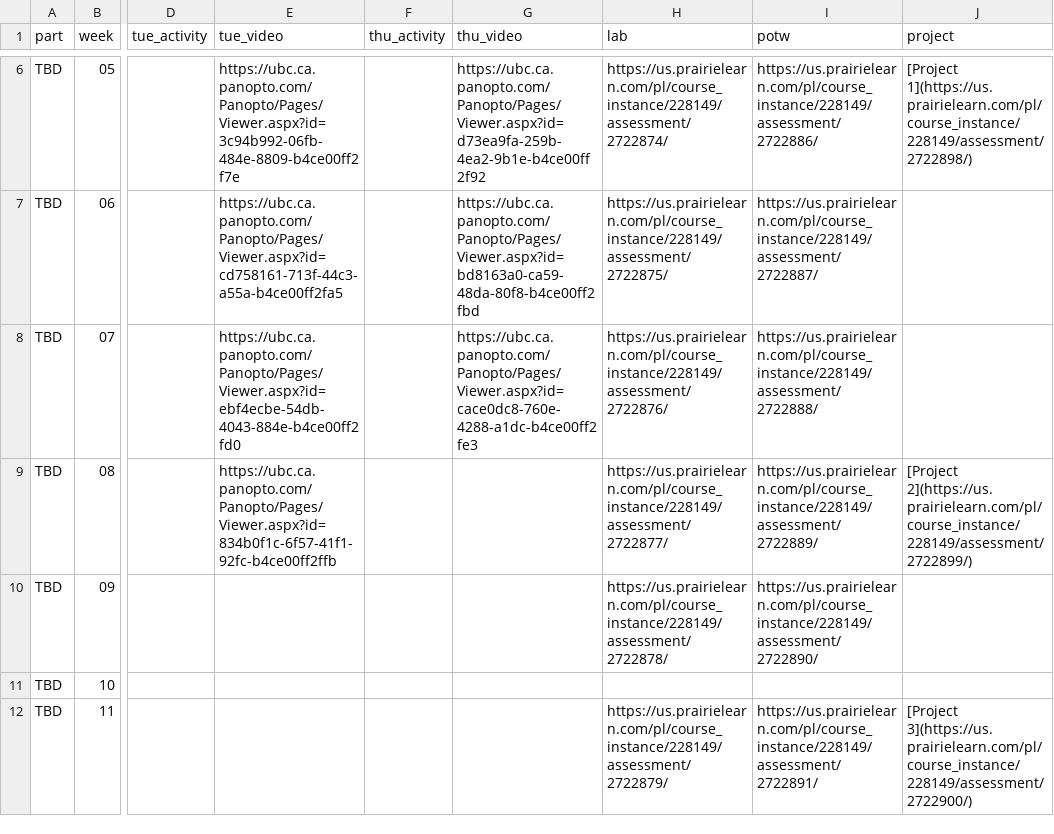
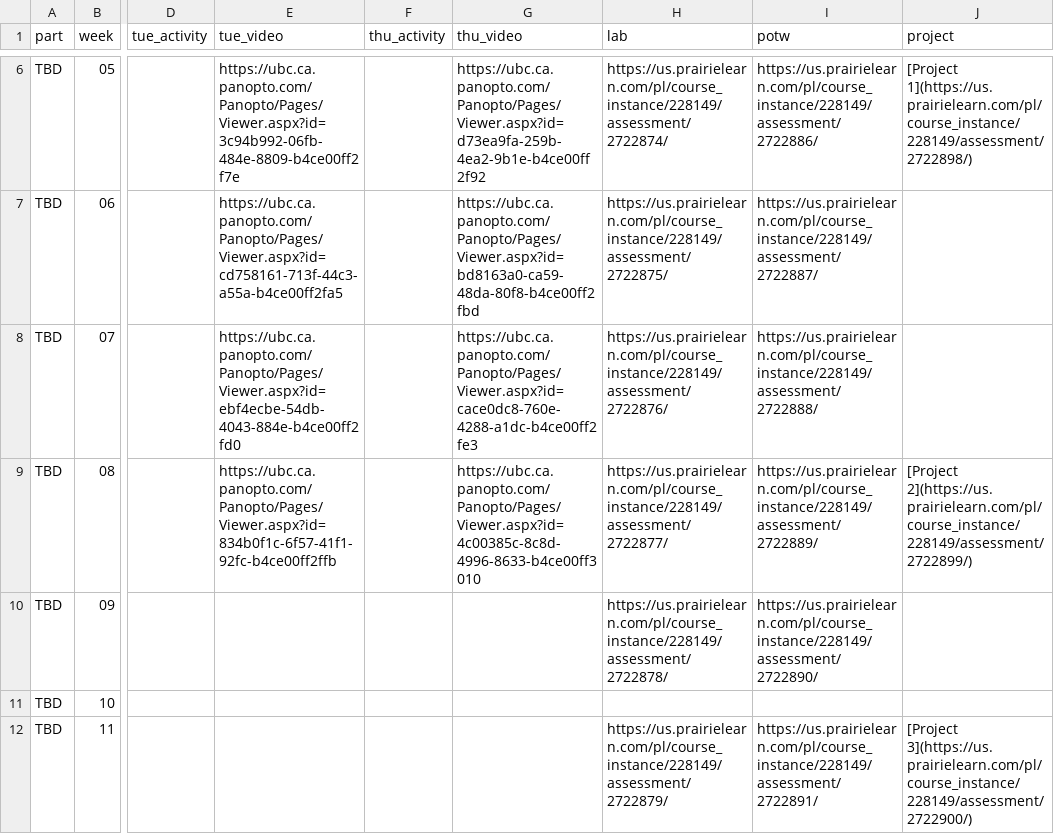
Before and after one commit to UBC-CS/cpsc203, a CSV file: data/schedule.csv, drawn as a sheet; only a part is shown, gaps mark what is left out; the diff names each change by its address in the sheet, - before the commit and + after, or states it on an @@ line.

Commit message:
Added link to recording for lecture 15

```diff
--- a/data/schedule.csv
+++ b/data/schedule.csv
-G9 (thu_video): (empty)
+G9 (thu_video): https://ubc.ca.panopto.com/Panopto/Pages/Viewer.aspx?id=4c00385c-8c8d-4996-8633-b4ce00ff3010
```
